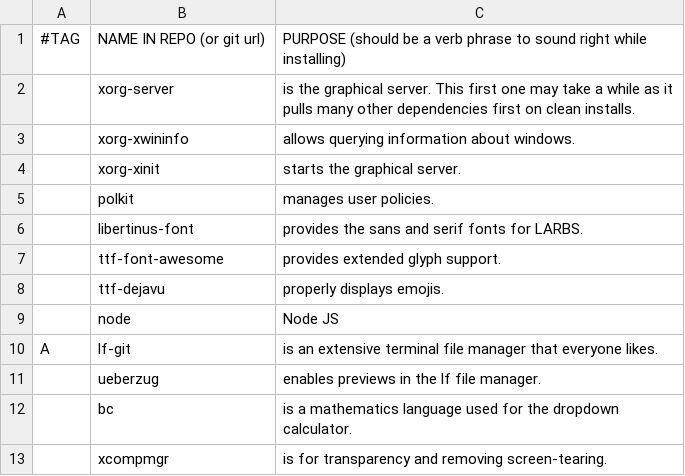
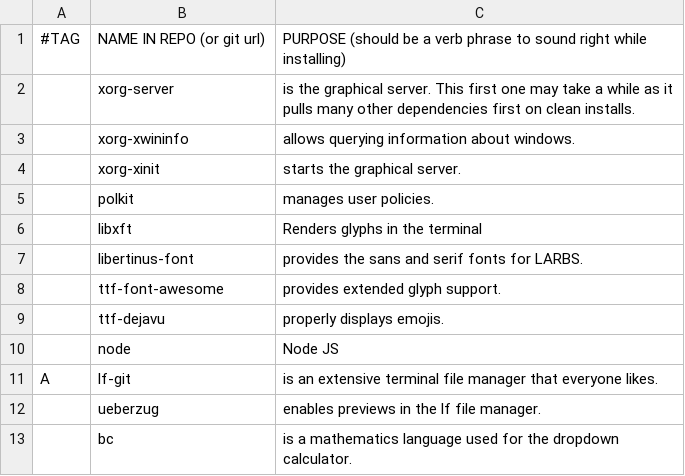
Before and after one commit to LukeSmithxyz/LARBS, a CSV file: static/progs.csv, drawn as a sheet; only a part is shown; the shorter side is filled out with more unchanged rows.

Commit message:
Add libxft to progs.csv

```diff
--- a/static/progs.csv
+++ b/static/progs.csv
@@ -5,2 +5,3 @@
 ,polkit,manages user policies.
+,libxft,Renders glyphs in the terminal
 ,libertinus-font,provides the sans and serif fonts for LARBS.
```
